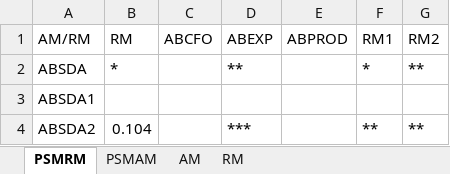
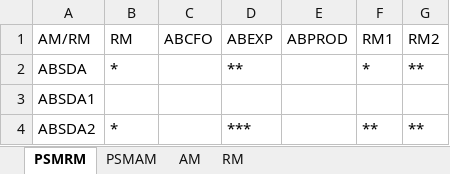
Before and after one commit to HsingKuangLai/PaperPilot, an Excel workbook: PaperPilot/Brazel2008/HC0/新增 Microsoft Excel 工作表.xlsx, sheet PSMRM, drawn as a sheet; values as stored, in another font and other column widths than the file's, no borders; the diff names each change by its address in the sheet, - before the commit and + after, or states it on an @@ line.

```diff
--- a/PaperPilot/Brazel2008/HC0/新增 Microsoft Excel 工作表.xlsx (sheet PSMRM)
+++ b/PaperPilot/Brazel2008/HC0/新增 Microsoft Excel 工作表.xlsx (sheet PSMRM)
-B4 (RM): 0.104
+B4 (RM): *
```
Also changed, not shown: 5 other files.
